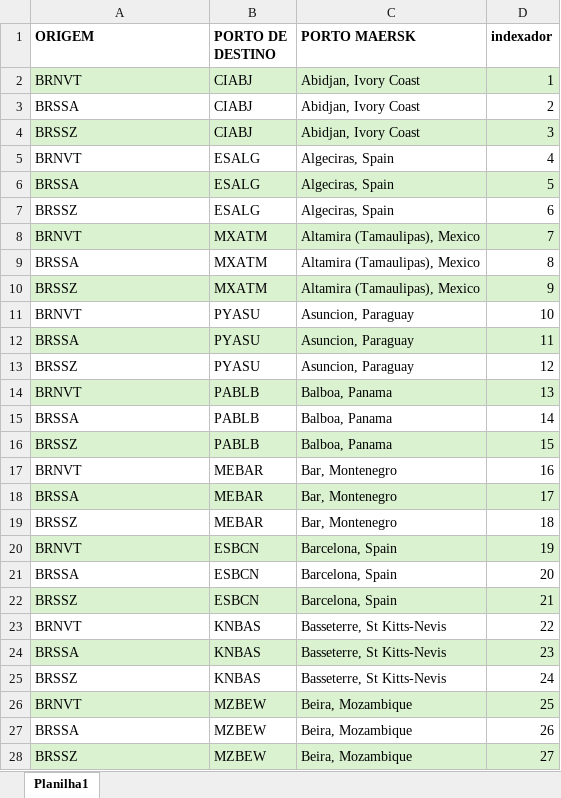
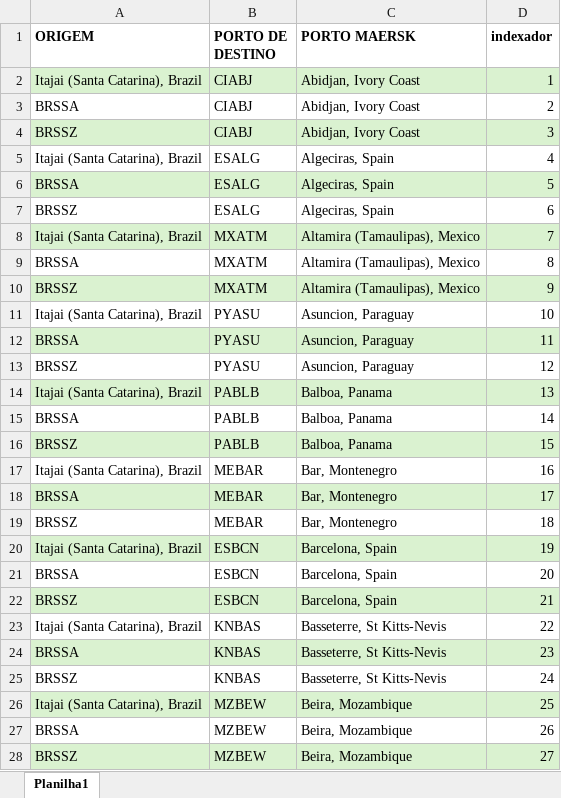
Before and after one commit to LucasCerqueiraGalvao/cotation-scraper, an Excel workbook: artifacts/input/cma_jobs.xlsx, sheet Planilha1, drawn as a sheet; only a part is shown; values as stored, in another font and other column widths than the file's, no borders; the diff covers the shown part only; the diff names each change by its address in the sheet, - before the commit and + after, or states it on an @@ line.

```diff
--- a/artifacts/input/cma_jobs.xlsx (sheet Planilha1)
+++ b/artifacts/input/cma_jobs.xlsx (sheet Planilha1)
-A2 (ORIGEM): BRNVT
+A2 (ORIGEM): Itajai (Santa Catarina), Brazil
-A5 (ORIGEM): BRNVT
+A5 (ORIGEM): Itajai (Santa Catarina), Brazil
-A8 (ORIGEM): BRNVT
+A8 (ORIGEM): Itajai (Santa Catarina), Brazil
-A11 (ORIGEM): BRNVT
+A11 (ORIGEM): Itajai (Santa Catarina), Brazil
-A14 (ORIGEM): BRNVT
+A14 (ORIGEM): Itajai (Santa Catarina), Brazil
-A17 (ORIGEM): BRNVT
+A17 (ORIGEM): Itajai (Santa Catarina), Brazil
-A20 (ORIGEM): BRNVT
+A20 (ORIGEM): Itajai (Santa Catarina), Brazil
-A23 (ORIGEM): BRNVT
+A23 (ORIGEM): Itajai (Santa Catarina), Brazil
-A26 (ORIGEM): BRNVT
+A26 (ORIGEM): Itajai (Santa Catarina), Brazil
```
Also changed, not shown: 61 edited cells elsewhere in this sheet, artifacts/input/destination_charges.xlsx, artifacts/input/hapag_jobs.xlsx, 4 other files.
